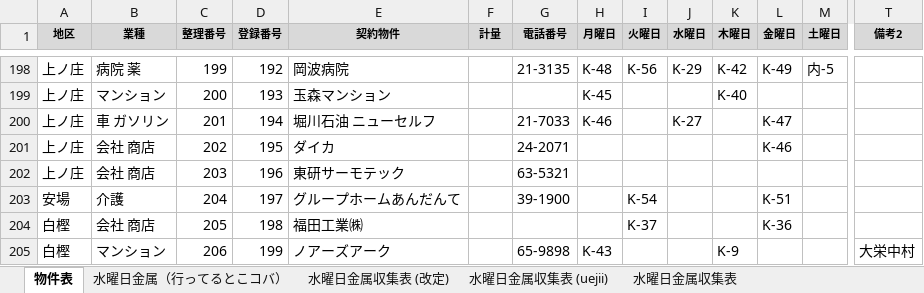
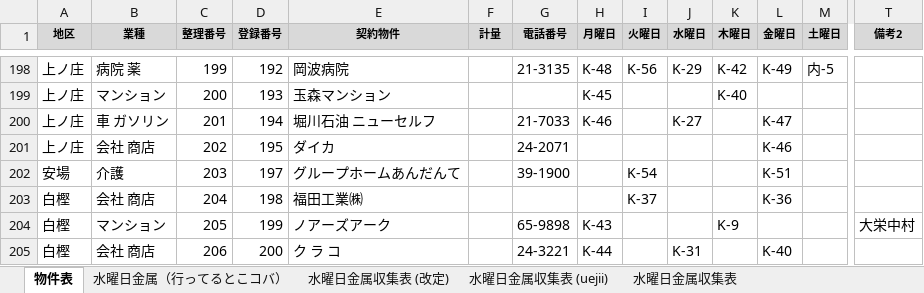
Before and after one commit to congfing/uenoseisou2.3, an Excel workbook: 許可物件表_Git.xlsx, sheet 物件表, drawn as a sheet; only a part is shown, gaps mark what is left out; values as stored, in another font and other column widths than the file's, no borders; the diff covers the shown part only; the diff names each change by its address in the sheet, - before the commit and + after, or states it on an @@ line.

```diff
--- a/許可物件表_Git.xlsx (sheet 物件表)
+++ b/許可物件表_Git.xlsx (sheet 物件表)
-A202 (地区): 上ノ庄
+A202 (地区): 安場
-B202 (業種): 会社 商店
+B202 (業種): 介護
-D202 (登録番号): 196
+D202 (登録番号): 197
-E202 (契約物件): 東研サーモテック
+E202 (契約物件): グループホームあんだんて
-G202 (電話番号): 63-5321
+G202 (電話番号): 39-1900
-I202 (火曜日): (empty)
+I202 (火曜日): K-54
-L202 (金曜日): (empty)
+L202 (金曜日): K-51
-A203 (地区): 安場
+A203 (地区): 白樫
-B203 (業種): 介護
+B203 (業種): 会社 商店
-D203 (登録番号): 197
+D203 (登録番号): 198
-E203 (契約物件): グループホームあんだんて
+E203 (契約物件): 福田工業㈱
-G203 (電話番号): 39-1900
+G203 (電話番号): (empty)
-I203 (火曜日): K-54
+I203 (火曜日): K-37
-L203 (金曜日): K-51
+L203 (金曜日): K-36
-B204 (業種): 会社 商店
+B204 (業種): マンション
-D204 (登録番号): 198
+D204 (登録番号): 199
-E204 (契約物件): 福田工業㈱
+E204 (契約物件): ノアーズアーク
-G204 (電話番号): (empty)
+G204 (電話番号): 65-9898
-H204 (月曜日): (empty)
+H204 (月曜日): K-43
-I204 (火曜日): K-37
+I204 (火曜日): (empty)
-K204 (木曜日): (empty)
+K204 (木曜日): K-9
-L204 (金曜日): K-36
+L204 (金曜日): (empty)
-T204 (備考2): (empty)
+T204 (備考2): 大栄中村
-B205 (業種): マンション
+B205 (業種): 会社 商店
-D205 (登録番号): 199
+D205 (登録番号): 200
-E205 (契約物件): ノアーズアーク
+E205 (契約物件): ク ラ コ
-G205 (電話番号): 65-9898
+G205 (電話番号): 24-3221
-H205 (月曜日): K-43
+H205 (月曜日): K-44
-J205 (水曜日): (empty)
+J205 (水曜日): K-31
-K205 (木曜日): K-9
+K205 (木曜日): (empty)
-L205 (金曜日): (empty)
+L205 (金曜日): K-40
-T205 (備考2): 大栄中村
+T205 (備考2): (empty)
```
Also changed, not shown: 3 removed rows and 649 edited cells elsewhere in this sheet, sheet 非表示物件, 1 other file.
